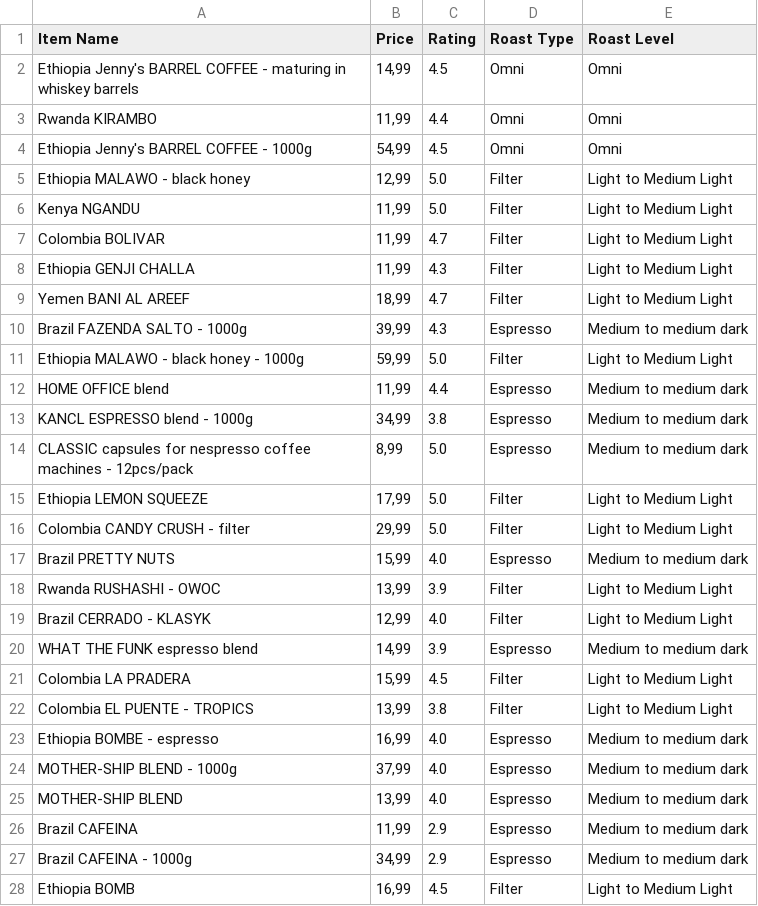
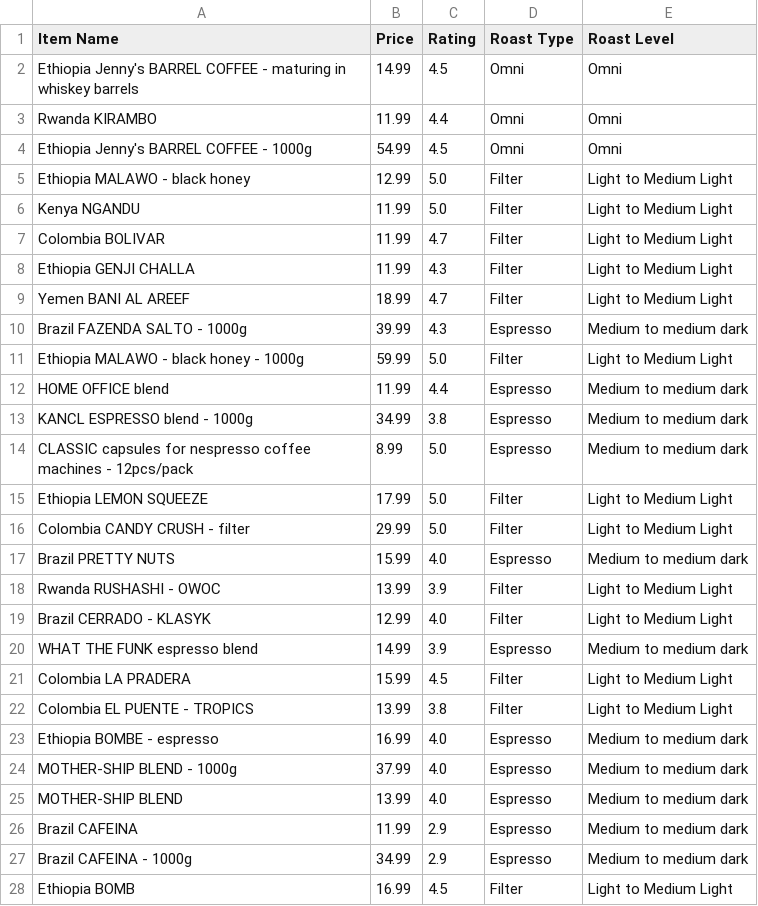
Before and after one commit to com-480-data-visualization/project-2023-kingdom_of_kaffa, a CSV file: dataset/kofio_dataset/coffee_items_filtering.csv, drawn as a sheet; only a part is shown; the diff covers the shown part only.

```diff
--- a/dataset/kofio_dataset/coffee_items_filtering.csv
+++ b/dataset/kofio_dataset/coffee_items_filtering.csv
@@ -1,28 +1,28 @@
 Item Name,Price,Rating,Roast Type,Roast Level
-Ethiopia Jenny's BARREL COFFEE - maturing in whiskey barrels,"14,99",4.5,Omni,Omni
-Rwanda KIRAMBO,"11,99",4.4,Omni,Omni
-Ethiopia Jenny's BARREL COFFEE - 1000g,"54,99",4.5,Omni,Omni
-Ethiopia MALAWO - black honey,"12,99",5.0,Filter,Light to Medium Light
-Kenya NGANDU,"11,99",5.0,Filter,Light to Medium Light
-Colombia BOLIVAR,"11,99",4.7,Filter,Light to Medium Light
-Ethiopia GENJI CHALLA,"11,99",4.3,Filter,Light to Medium Light
-Yemen BANI AL AREEF,"18,99",4.7,Filter,Light to Medium Light
-Brazil FAZENDA SALTO - 1000g,"39,99",4.3,Espresso,Medium to medium dark
-Ethiopia MALAWO - black honey - 1000g,"59,99",5.0,Filter,Light to Medium Light
-HOME OFFICE blend,"11,99",4.4,Espresso,Medium to medium dark
-KANCL ESPRESSO blend - 1000g,"34,99",3.8,Espresso,Medium to medium dark
-CLASSIC capsules for nespresso coffee machines - 12pcs/pack,"8,99",5.0,Espresso,Medium to medium dark
-Ethiopia LEMON SQUEEZE,"17,99",5.0,Filter,Light to Medium Light
-Colombia CANDY CRUSH - filter,"29,99",5.0,Filter,Light to Medium Light
-Brazil PRETTY NUTS,"15,99",4.0,Espresso,Medium to medium dark
-Rwanda RUSHASHI - OWOC,"13,99",3.9,Filter,Light to Medium Light
-Brazil CERRADO - KLASYK,"12,99",4.0,Filter,Light to Medium Light
-WHAT THE FUNK espresso blend,"14,99",3.9,Espresso,Medium to medium dark
-Colombia LA PRADERA,"15,99",4.5,Filter,Light to Medium Light
-Colombia EL PUENTE - TROPICS,"13,99",3.8,Filter,Light to Medium Light
-Ethiopia BOMBE - espresso,"16,99",4.0,Espresso,Medium to medium dark
-MOTHER-SHIP BLEND - 1000g,"37,99",4.0,Espresso,Medium to medium dark
-MOTHER-SHIP BLEND,"13,99",4.0,Espresso,Medium to medium dark
-Brazil CAFEINA,"11,99",2.9,Espresso,Medium to medium dark
-Brazil CAFEINA - 1000g,"34,99",2.9,Espresso,Medium to medium dark
-Ethiopia BOMB,"16,99",4.5,Filter,Light to Medium Light
+Ethiopia Jenny's BARREL COFFEE - maturing in whiskey barrels,14.99,4.5,Omni,Omni
+Rwanda KIRAMBO,11.99,4.4,Omni,Omni
+Ethiopia Jenny's BARREL COFFEE - 1000g,54.99,4.5,Omni,Omni
+Ethiopia MALAWO - black honey,12.99,5.0,Filter,Light to Medium Light
+Kenya NGANDU,11.99,5.0,Filter,Light to Medium Light
+Colombia BOLIVAR,11.99,4.7,Filter,Light to Medium Light
+Ethiopia GENJI CHALLA,11.99,4.3,Filter,Light to Medium Light
+Yemen BANI AL AREEF,18.99,4.7,Filter,Light to Medium Light
+Brazil FAZENDA SALTO - 1000g,39.99,4.3,Espresso,Medium to medium dark
+Ethiopia MALAWO - black honey - 1000g,59.99,5.0,Filter,Light to Medium Light
+HOME OFFICE blend,11.99,4.4,Espresso,Medium to medium dark
+KANCL ESPRESSO blend - 1000g,34.99,3.8,Espresso,Medium to medium dark
+CLASSIC capsules for nespresso coffee machines - 12pcs/pack,8.99,5.0,Espresso,Medium to medium dark
+Ethiopia LEMON SQUEEZE,17.99,5.0,Filter,Light to Medium Light
+Colombia CANDY CRUSH - filter,29.99,5.0,Filter,Light to Medium Light
+Brazil PRETTY NUTS,15.99,4.0,Espresso,Medium to medium dark
+Rwanda RUSHASHI - OWOC,13.99,3.9,Filter,Light to Medium Light
+Brazil CERRADO - KLASYK,12.99,4.0,Filter,Light to Medium Light
+WHAT THE FUNK espresso blend,14.99,3.9,Espresso,Medium to medium dark
+Colombia LA PRADERA,15.99,4.5,Filter,Light to Medium Light
+Colombia EL PUENTE - TROPICS,13.99,3.8,Filter,Light to Medium Light
+Ethiopia BOMBE - espresso,16.99,4.0,Espresso,Medium to medium dark
+MOTHER-SHIP BLEND - 1000g,37.99,4.0,Espresso,Medium to medium dark
+MOTHER-SHIP BLEND,13.99,4.0,Espresso,Medium to medium dark
+Brazil CAFEINA,11.99,2.9,Espresso,Medium to medium dark
+Brazil CAFEINA - 1000g,34.99,2.9,Espresso,Medium to medium dark
+Ethiopia BOMB,16.99,4.5,Filter,Light to Medium Light
```
Also changed, not shown: 37 edited cells elsewhere in this file, 4 other files.
